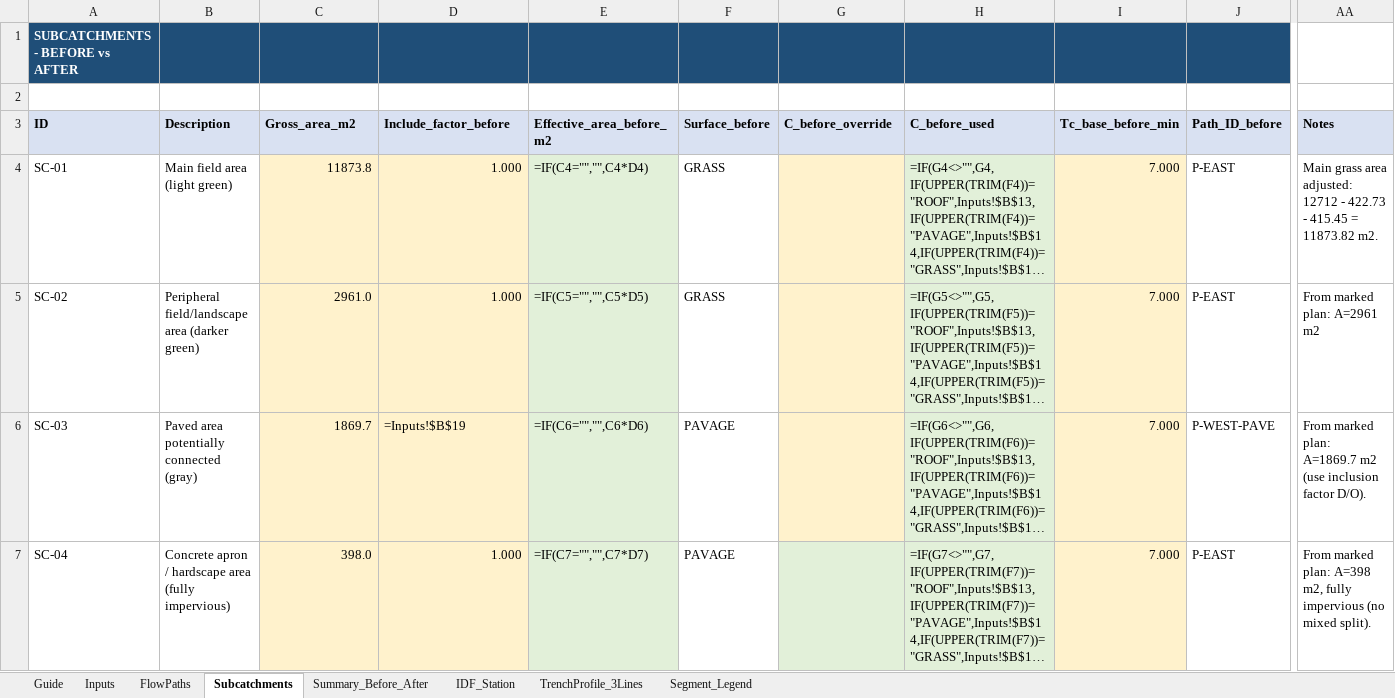
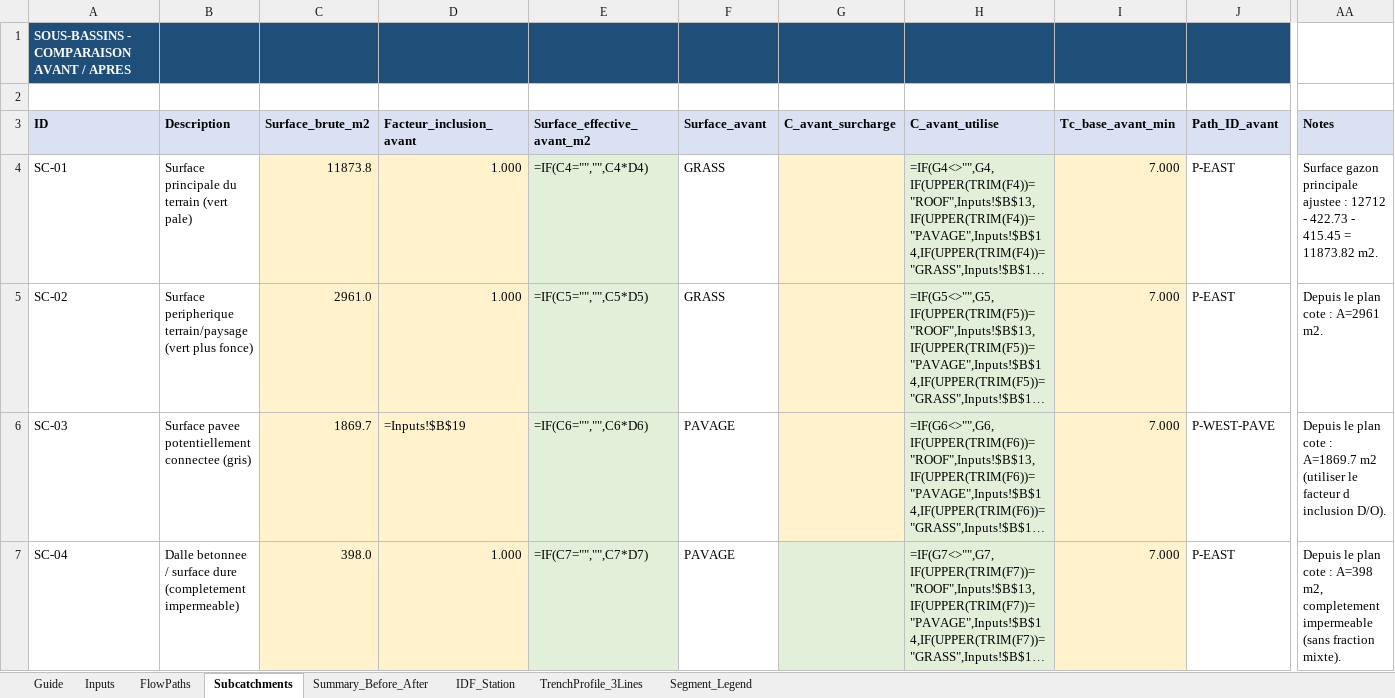
Before and after one commit to acon560-prog/idf-web-app, an Excel workbook: engineering/drainage-design/260403_Medifice_St-Constant_Hydrology_Before_After.xlsx, sheet Subcatchments, drawn as a sheet; only a part is shown, gaps mark what is left out; long unchanged cells end in …; values as stored, in another font and other column widths than the file's, no borders; formulas without a stored value are shown as written; the diff covers the shown part only; the diff names each change by its address in the sheet, - before the commit and + after, or states it on an @@ line.

```diff
--- a/engineering/drainage-design/260403_Medifice_St-Constant_Hydrology_Before_After.xlsx (sheet Subcatchments)
+++ b/engineering/drainage-design/260403_Medifice_St-Constant_Hydrology_Before_After.xlsx (sheet Subcatchments)
-A1 (ID): SUBCATCHMENTS - BEFORE vs AFTER
+A1 (ID): SOUS-BASSINS - COMPARAISON AVANT / APRES
-C3: Gross_area_m2
+C3: Surface_brute_m2
-D3: Include_factor_before
+D3: Facteur_inclusion_avant
-E3: Effective_area_before_m2
+E3: Surface_effective_avant_m2
-F3: Surface_before
+F3: Surface_avant
-G3: C_before_override
+G3: C_avant_surcharge
-H3: C_before_used
+H3: C_avant_utilise
-I3: Tc_base_before_min
+I3: Tc_base_avant_min
-J3: Path_ID_before
+J3: Path_ID_avant
-B4 (Description): Main field area (light green)
+B4 (Description): Surface principale du terrain (vert pale)
-AA4 (Notes): Main grass area adjusted: 12712 -…
+AA4 (Notes): Surface gazon principale ajustee : 12712 -…
-B5 (Description): Peripheral field/landscape area (darker green)
+B5 (Description): Surface peripherique terrain/paysage (vert plus fonce)
-AA5 (Notes): From marked plan: A=2961 m2
+AA5 (Notes): Depuis le plan cote : A=2961 m2.
-B6 (Description): Paved area potentially connected (gray)
+B6 (Description): Surface pavee potentiellement connectee (gris)
-AA6 (Notes): From marked plan: A=1869.7 m2 (use inclusion factor D/O).
+AA6 (Notes): Depuis le plan cote : A=1869.7 m2 (utiliser le facteur d inclusion D/O).
-B7 (Description): Concrete apron / hardscape area (fully impervious)
+B7 (Description): Dalle betonnee / surface dure (completement impermeable)
-AA7 (Notes): From marked plan: A=398 m2, fully impervious (no mixed split).
+AA7 (Notes): Depuis le plan cote : A=398 m2, completement impermeable (sans fraction mixte).
```
Also changed, not shown: 22 edited cells elsewhere in this sheet, sheet Inputs, sheet Summary_Before_After, sheet Guide, sheet FlowPaths, sheet Segment_Legend, sheet TrenchProfile_3Lines, 1 more sheet.
